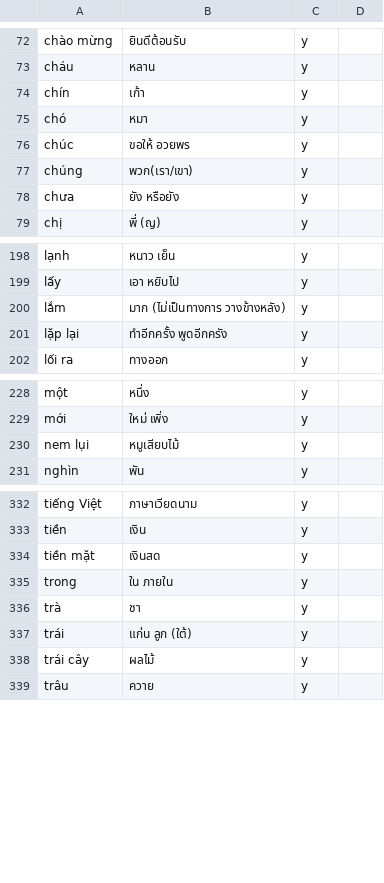
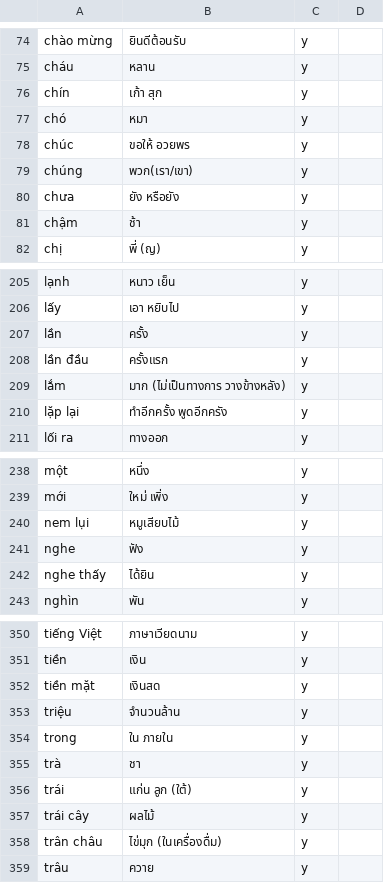
Before and after one commit to ponlawat-w/anki-collection, a CSV file: notes/vith - Tiếng Việt (từ vựng).csv, drawn as a sheet; only a part is shown, gaps mark what is left out; the diff covers the shown part only.

```diff
--- a/notes/vith - Tiếng Việt (từ vựng).csv
+++ b/notes/vith - Tiếng Việt (từ vựng).csv
@@ -73,3 +75,3 @@ chào mừng,ยินดีต้อนรับ,y,
 cháu,หลาน,y,
-chín,เก้า,y,
+chín,เก้า สุก,y,
 chó,หมา,y,
@@ -78,2 +80,3 @@ chúng,พวก(เรา/เขา),y,
 chưa,ยัง หรือยัง,y,
+chậm,ช้า,y,
 chị,พี่ (ญ),y,
@@ -199,2 +206,4 @@ lạnh,หนาว เย็น,y,
 lấy,เอา หยิบไป,y,
+lần,ครั้ง,y,
+lần đầu,ครั้งแรก,y,
 lắm,มาก (ไม่เป็นทางการ วางข้างหลัง),y,
@@ -230,2 +240,4 @@ mới,ใหม่ เพิ่ง,y,
 nem lụi,หมูเสียบไม้,y,
+nghe,ฟัง,y,
+nghe thấy,ได้ยิน,y,
 nghìn,พัน,y,
@@ -334,2 +352,3 @@ tiền,เงิน,y,
 tiền mặt,เงินสด,y,
+triệu,จำนวนล้าน,y,
 trong,ใน ภายใน,y,
@@ -338,2 +357,3 @@ trái,แก่น ลูก (ใต้),y,
 trái cây,ผลไม้,y,
+trân châu,ไข่มุก (ในเครื่องดื่ม),y,
 trâu,ควาย,y,
```
Also changed, not shown: 19 added rows and 1 edited cell elsewhere in this file, notes/krth - 한국어.csv, notes/vicv - Tiếng Việt (câu văn).csv.
